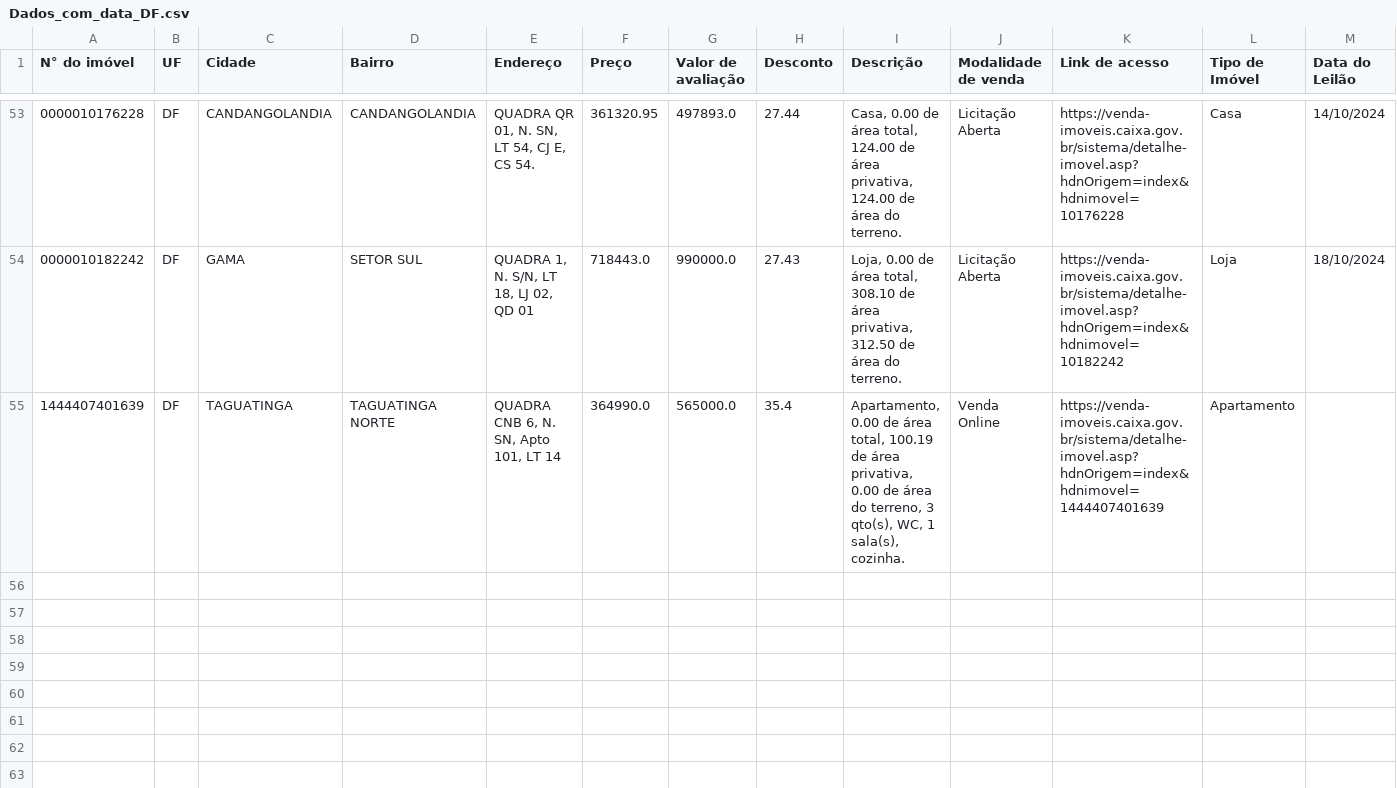
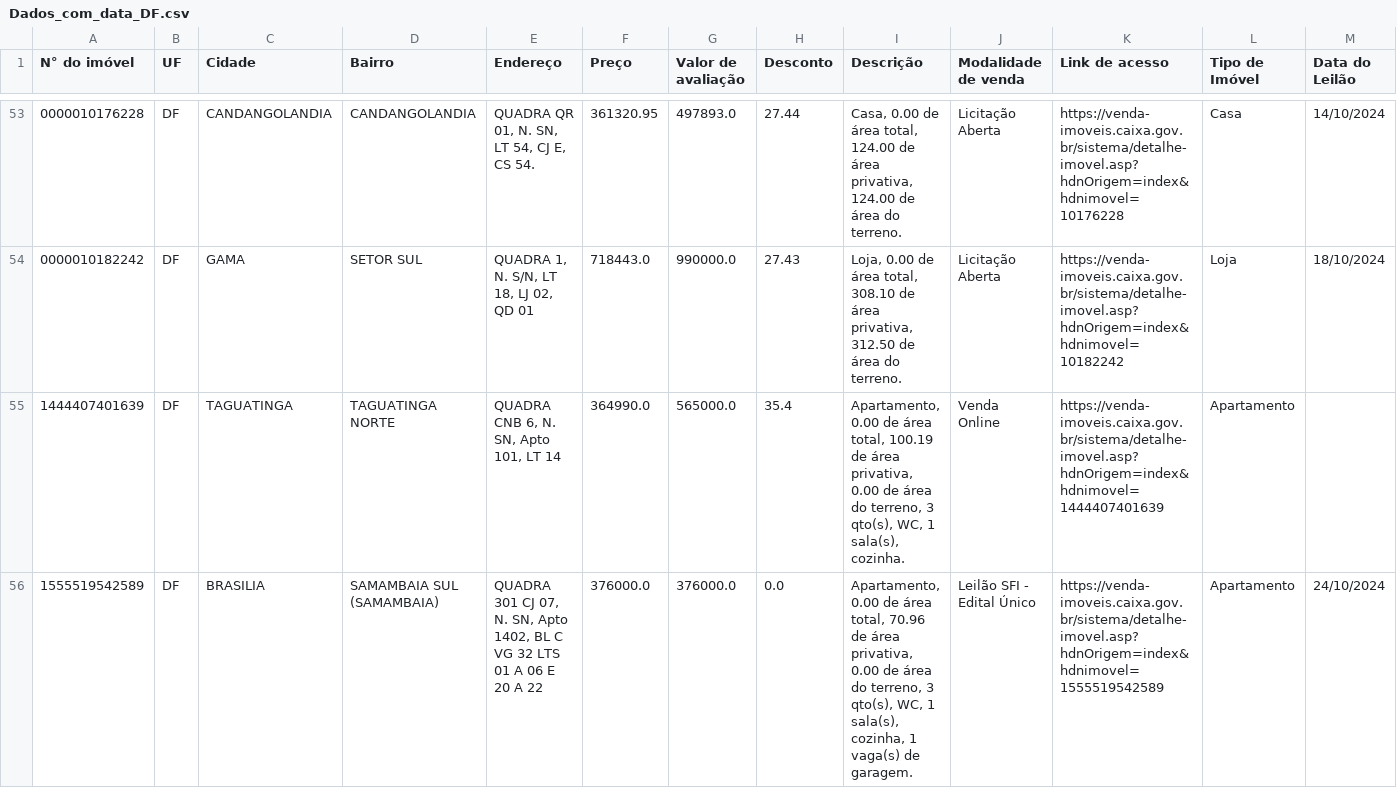
Before and after one commit to arthurwallace/LeiloesCaixaDF, a CSV file: Dados_com_data_DF.csv, drawn as a sheet; only a part is shown, gaps mark what is left out; rows hold the shown columns only; the diff names each change by its address in the sheet, - before the commit and + after, or states it on an @@ line.

```diff
--- a/Dados_com_data_DF.csv
+++ b/Dados_com_data_DF.csv
+row 56: 1555519542589 | DF | BRASILIA | SAMAMBAIA SUL (SAMAMBAIA) | QUADRA 301 CJ 07, N. SN, Apto 1402, BL C VG 32 LTS 01 A 06 E 20 A 22 | 376000.0 | 376000.0 | 0.0 | Apartamento, 0.00 de área total, 70.96 de área privativa, 0.00 de área do terreno, 3 qto(s), WC, 1 sala(s), cozinha, 1 vaga(s) de garagem. | Leilão SFI - Edital Único | https://venda-imoveis.caixa.gov.br/sistema/detalhe-imovel.asp?hdnOrigem=index&hdnimovel=1555519542589 | Apartamento | 24/10/2024
```
Also changed, not shown: 1 other file.
